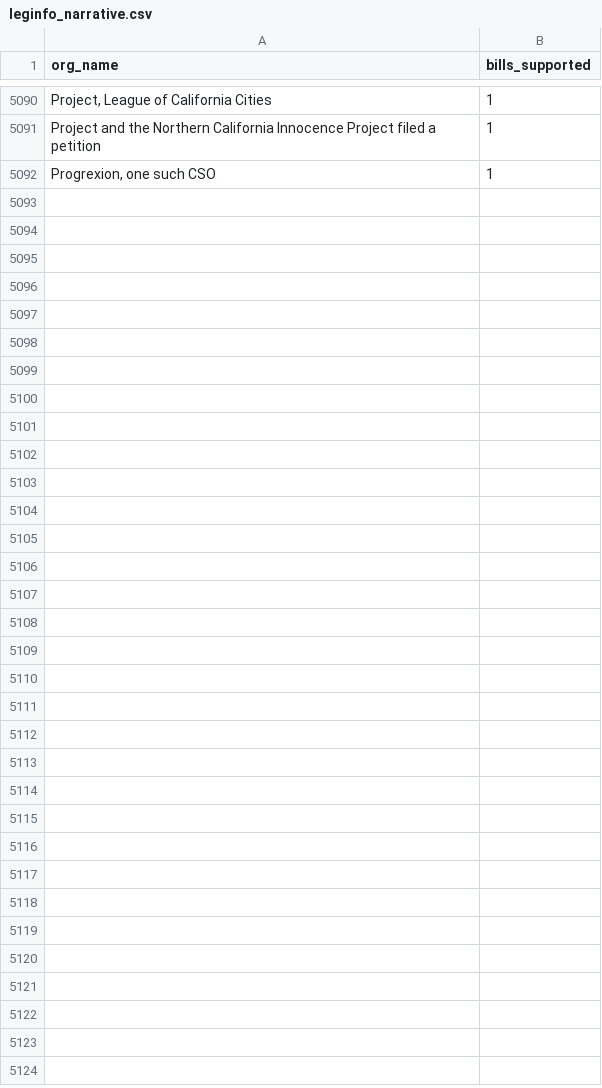
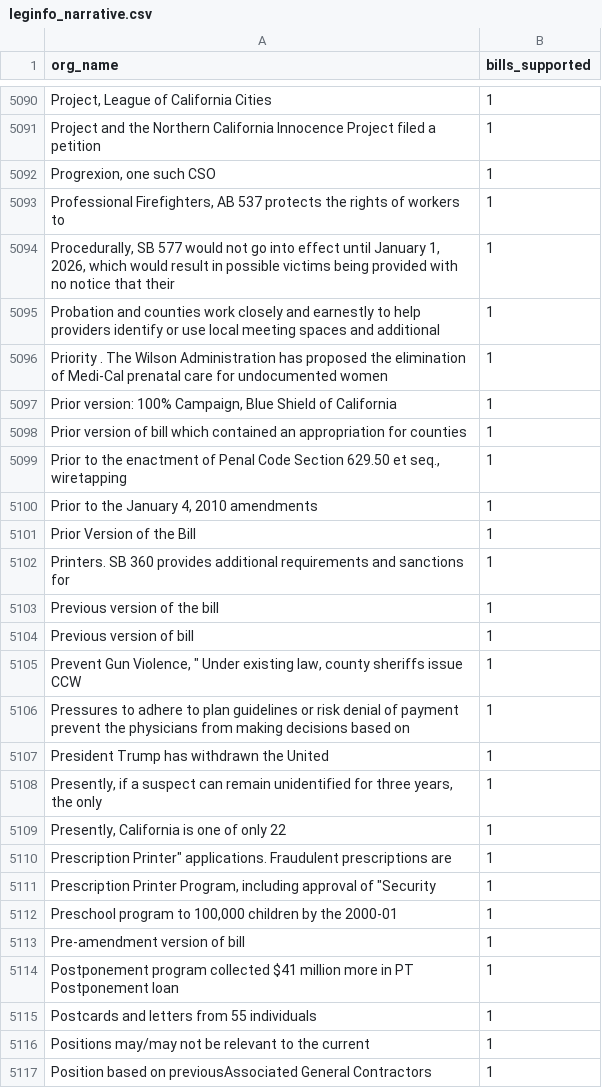
Before and after one commit to Nall-Group/california-groups-disambiguation, a CSV file: org_name_for_cleaning/leginfo_narrative.csv, drawn as a sheet; only a part is shown, gaps mark what is left out.

```diff
--- a/org_name_for_cleaning/leginfo_narrative.csv
+++ b/org_name_for_cleaning/leginfo_narrative.csv
@@ -5092 +5092,26 @@ Project and the Northern California Innocence Project filed a petition,1
 "Progrexion, one such CSO",1
+"Professional Firefighters, AB 537 protects the rights of workers to",1
+"Procedurally, SB 577 would not go into effect until January 1, 2026, which would result in possible victims being provided with no notice that their",1
+Probation and counties work closely and earnestly to help providers identify or use local meeting spaces and additional,1
+Priority . The Wilson Administration has proposed the elimination of Medi-Cal prenatal care for undocumented women,1
+"Prior version: 100% Campaign, Blue Shield of California",1
+Prior version of bill which contained an appropriation for counties,1
+"Prior to the enactment of Penal Code Section 629.50 et seq., wiretapping",1
+"Prior to the January 4, 2010 amendments",1
+Prior Version of the Bill,1
+Printers. SB 360 provides additional requirements and sanctions for,1
+Previous version of the bill,1
+Previous version of bill,1
+"Prevent Gun Violence, "" Under existing law, county sheriffs issue CCW",1
+Pressures to adhere to plan guidelines or risk denial of payment prevent the physicians from making decisions based on,1
+President Trump has withdrawn the United,1
+"Presently, if a suspect can remain unidentified for three years, the only",1
+"Presently, California is one of only 22",1
+"Prescription Printer"" applications. Fraudulent prescriptions are",1
+"Prescription Printer Program, including approval of ""Security",1
+"Preschool program to 100,000 children by the 2000-01",1
+Pre-amendment version of bill,1
+Postponement program collected $41 million more in PT Postponement loan,1
+Postcards and letters from 55 individuals,1
+Positions may/may not be relevant to the current,1
+Position based on previousAssociated General Contractors,1
```
Also changed, not shown: org_name_for_cleaning/leginfo_added_to_crosswalk.csv, org_name_for_cleaning/leginfo_conjoined.csv, 8 other files.
